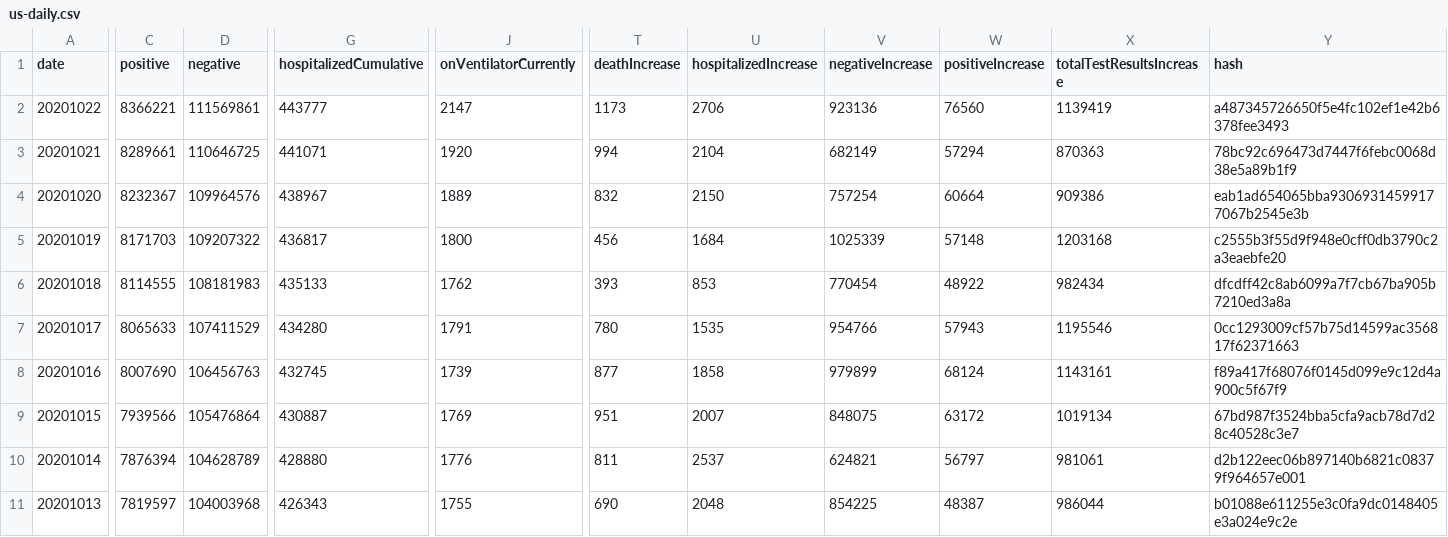
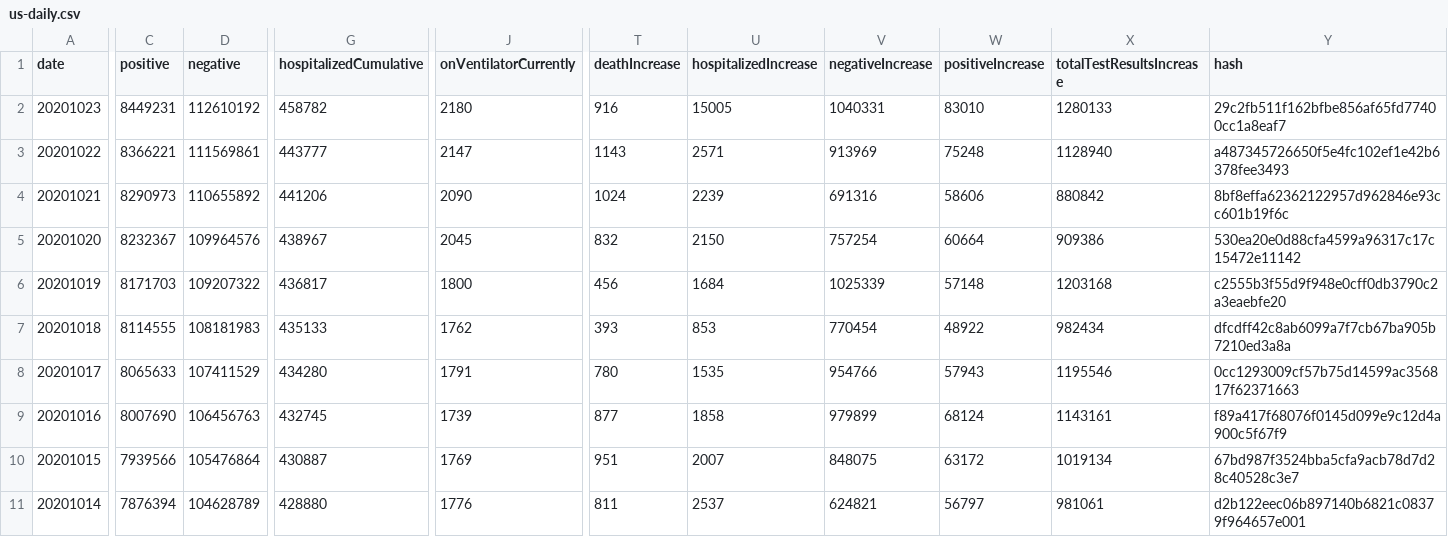
Before and after one commit to danap/ajqvue-covid19-tracking-db, a CSV file: data/us-daily/us-daily.csv, drawn as a sheet; only a part is shown, gaps mark what is left out; the shorter side is filled out with more unchanged rows; addresses are those after the commit; rows hold the shown columns only; the diff covers the shown part only; the diff names each change by its address in the sheet, - before the commit and + after, or states it on an @@ line.

```diff
--- a/data/us-daily/us-daily.csv
+++ b/data/us-daily/us-daily.csv
+row 2: 20201023 | 8449231 | 112610192 | 458782 | 2180 | 916 | 15005 | 1040331 | 83010 | 1280133 | 29c2fb511f162bfbe856af65fd77400cc1a8eaf7
-T3 (deathIncrease): 1173
+T3 (deathIncrease): 1143
-U3 (hospitalizedIncrease): 2706
+U3 (hospitalizedIncrease): 2571
-V3 (negativeIncrease): 923136
+V3 (negativeIncrease): 913969
-W3 (positiveIncrease): 76560
+W3 (positiveIncrease): 75248
-X3 (totalTestResultsIncrease): 1139419
+X3 (totalTestResultsIncrease): 1128940
-C4 (positive): 8289661
+C4 (positive): 8290973
-D4 (negative): 110646725
+D4 (negative): 110655892
-G4 (hospitalizedCumulative): 441071
+G4 (hospitalizedCumulative): 441206
-J4 (onVentilatorCurrently): 1920
+J4 (onVentilatorCurrently): 2090
-T4 (deathIncrease): 994
+T4 (deathIncrease): 1024
-U4 (hospitalizedIncrease): 2104
+U4 (hospitalizedIncrease): 2239
-V4 (negativeIncrease): 682149
+V4 (negativeIncrease): 691316
-W4 (positiveIncrease): 57294
+W4 (positiveIncrease): 58606
-X4 (totalTestResultsIncrease): 870363
+X4 (totalTestResultsIncrease): 880842
-Y4 (hash): 78bc92c696473d7447f6febc0068d38e5a89b1f9
+Y4 (hash): 8bf8effa62362122957d962846e93cc601b19f6c
-J5 (onVentilatorCurrently): 1889
+J5 (onVentilatorCurrently): 2045
-Y5 (hash): eab1ad654065bba93069314599177067b2545e3b
+Y5 (hash): 530ea20e0d88cfa4599a96317c17c15472e11142
```
Also changed, not shown: 5 edited cells elsewhere in this file, data/us-daily/us-daily-01.csv, 3 other files.
